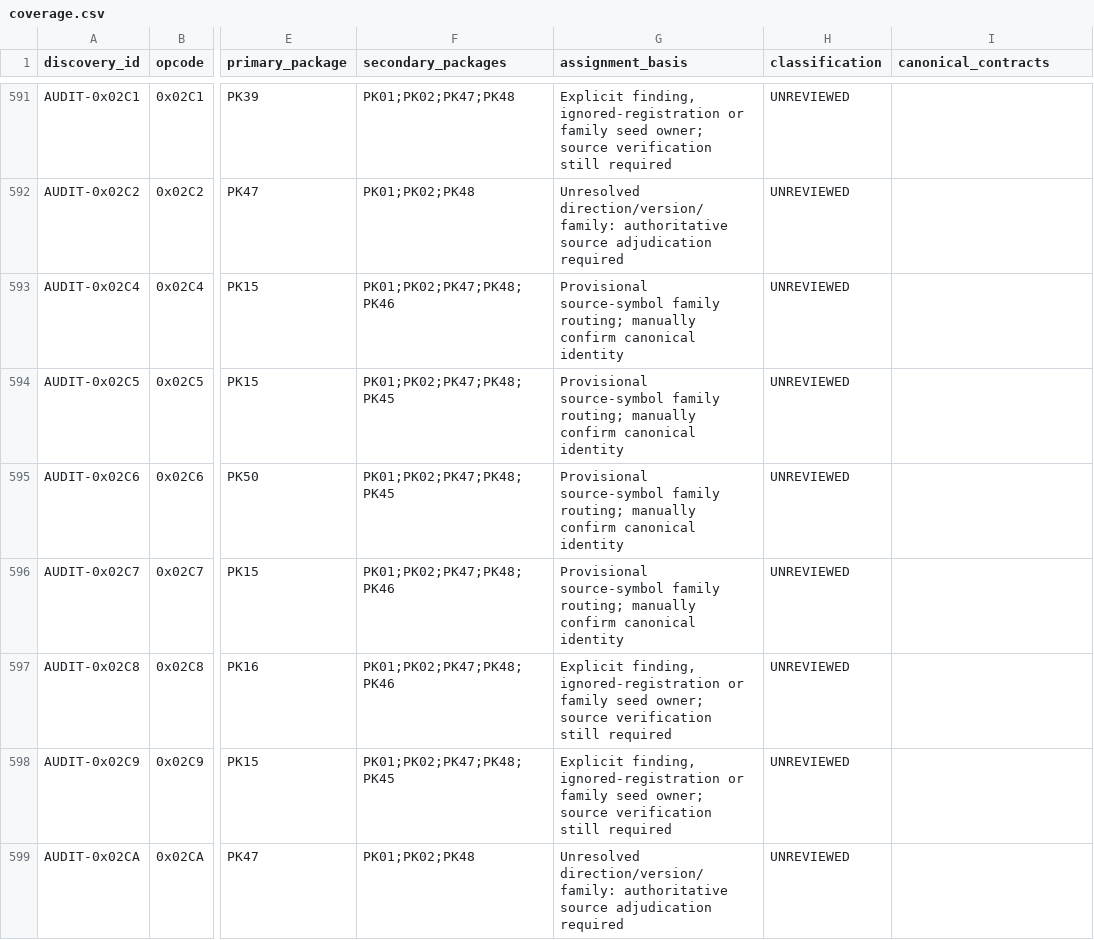
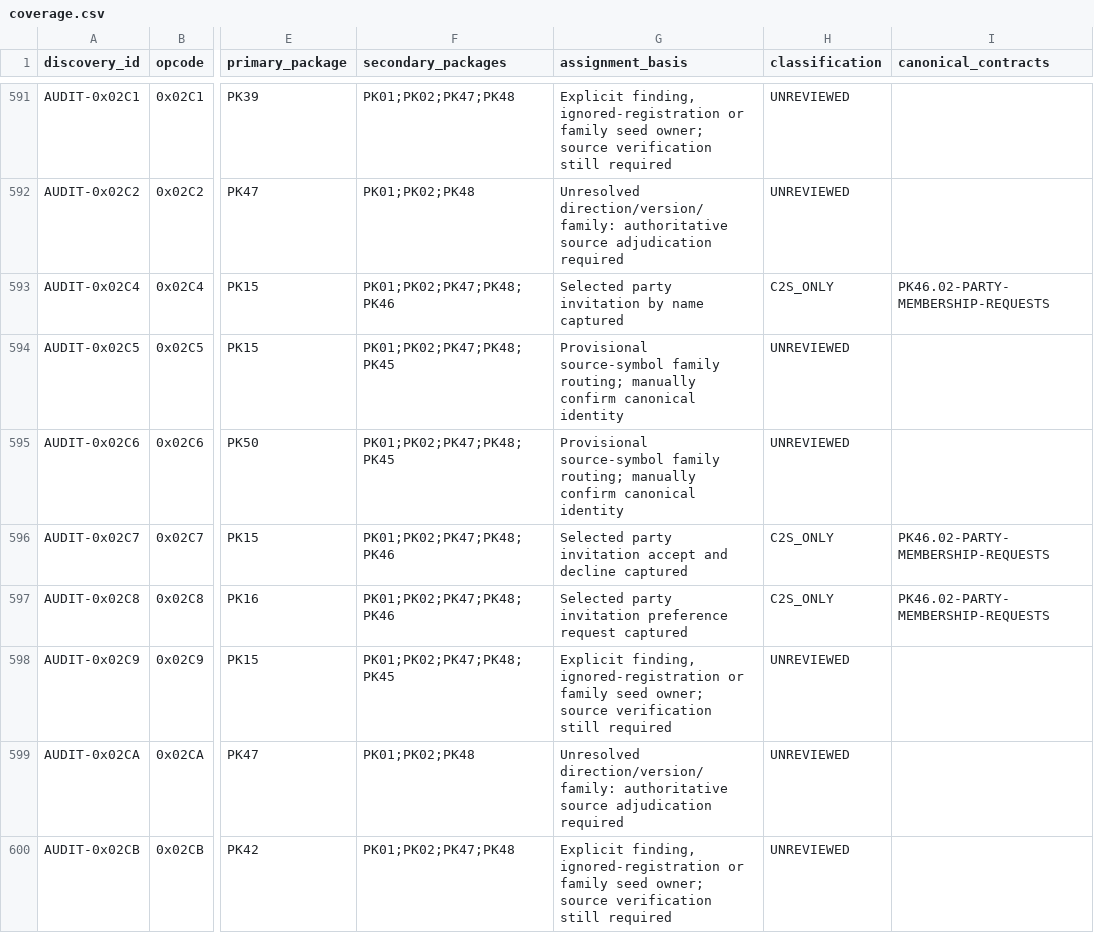
Before and after one commit to Sziadan/open-midgard, a CSV file: docs/packets/coverage.csv, drawn as a sheet; only a part is shown, gaps mark what is left out; the shorter side is filled out with more unchanged rows; the diff names each change by its address in the sheet, - before the commit and + after, or states it on an @@ line.

Commit message:
packet(PK46.02): connect selected party invitation requests

```diff
--- a/docs/packets/coverage.csv
+++ b/docs/packets/coverage.csv
-G593 (assignment_basis): Provisional source-symbol family routing; manually confirm canonical identity
+G593 (assignment_basis): Selected party invitation by name captured
-H593 (classification): UNREVIEWED
+H593 (classification): C2S_ONLY
-I593 (canonical_contracts): (empty)
+I593 (canonical_contracts): PK46.02-PARTY-MEMBERSHIP-REQUESTS
-G596 (assignment_basis): Provisional source-symbol family routing; manually confirm canonical identity
+G596 (assignment_basis): Selected party invitation accept and decline captured
-H596:H597 (classification): UNREVIEWED
+H596:H597 (classification): C2S_ONLY
-I596:I597 (canonical_contracts): (empty)
+I596:I597 (canonical_contracts): PK46.02-PARTY-MEMBERSHIP-REQUESTS
-G597 (assignment_basis): Explicit finding, ignored-registration or family seed owner; source verification still required
+G597 (assignment_basis): Selected party invitation preference request captured
```
Also changed, not shown: 10 other files.
